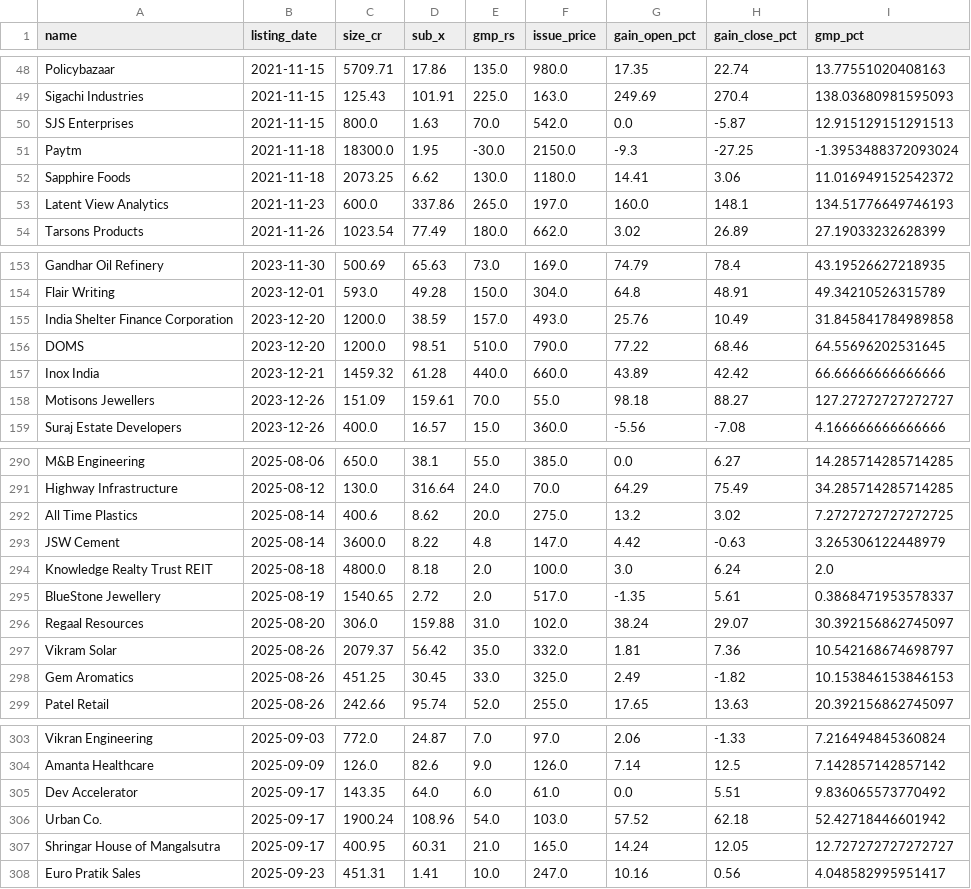
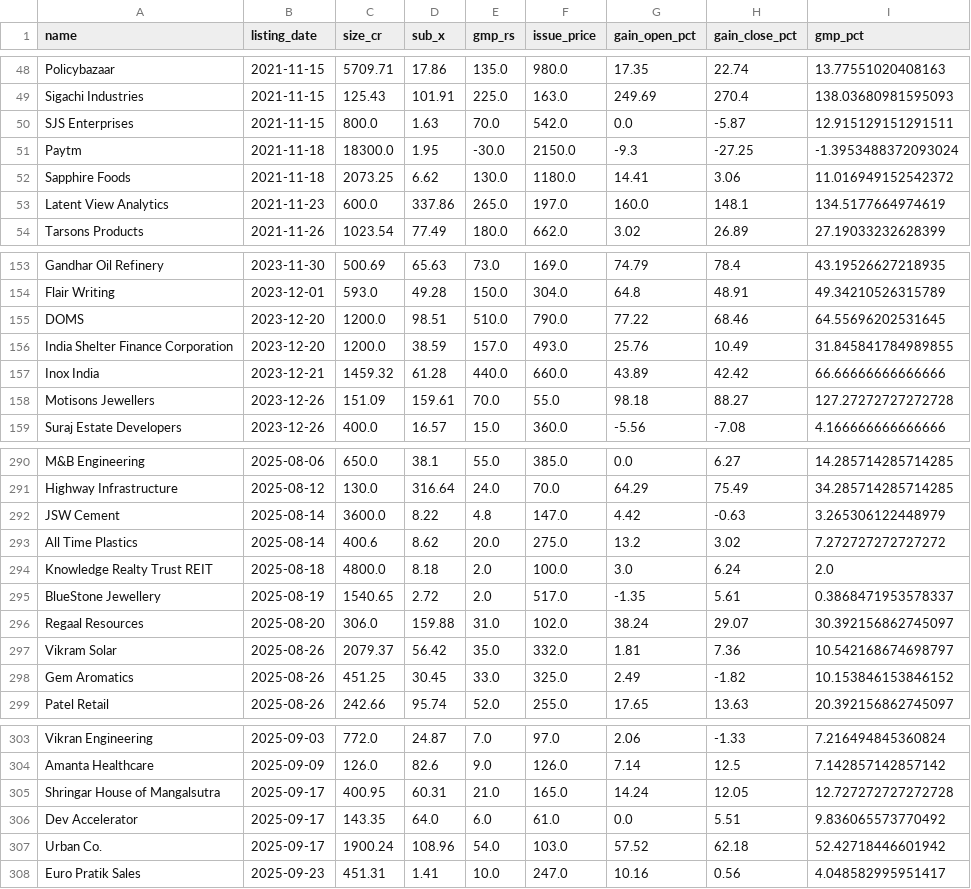
Before and after one commit to NipunRaj96/ipo-agent, a CSV file: data/ipos.csv, drawn as a sheet; only a part is shown, gaps mark what is left out; the diff covers the shown part only.

```diff
--- a/data/ipos.csv
+++ b/data/ipos.csv
@@ -49,6 +49,6 @@ Policybazaar,2021-11-15,5709.71,17.86,135.0,980.0,17.35,22.74,13.77551020408163
 Sigachi Industries,2021-11-15,125.43,101.91,225.0,163.0,249.69,270.4,138.03680981595093
-SJS Enterprises,2021-11-15,800.0,1.63,70.0,542.0,0.0,-5.87,12.915129151291513
+SJS Enterprises,2021-11-15,800.0,1.63,70.0,542.0,0.0,-5.87,12.915129151291511
 Paytm,2021-11-18,18300.0,1.95,-30.0,2150.0,-9.3,-27.25,-1.3953488372093024
 Sapphire Foods,2021-11-18,2073.25,6.62,130.0,1180.0,14.41,3.06,11.016949152542372
-Latent View Analytics,2021-11-23,600.0,337.86,265.0,197.0,160.0,148.1,134.51776649746193
+Latent View Analytics,2021-11-23,600.0,337.86,265.0,197.0,160.0,148.1,134.5177664974619
 Tarsons Products,2021-11-26,1023.54,77.49,180.0,662.0,3.02,26.89,27.19033232628399
@@ -154,6 +154,6 @@ Gandhar Oil Refinery,2023-11-30,500.69,65.63,73.0,169.0,74.79,78.4,43.1952662721
 Flair Writing,2023-12-01,593.0,49.28,150.0,304.0,64.8,48.91,49.34210526315789
-India Shelter Finance Corporation,2023-12-20,1200.0,38.59,157.0,493.0,25.76,10.49,31.845841784989858
 DOMS,2023-12-20,1200.0,98.51,510.0,790.0,77.22,68.46,64.55696202531645
+India Shelter Finance Corporation,2023-12-20,1200.0,38.59,157.0,493.0,25.76,10.49,31.845841784989855
 Inox India,2023-12-21,1459.32,61.28,440.0,660.0,43.89,42.42,66.66666666666666
-Motisons Jewellers,2023-12-26,151.09,159.61,70.0,55.0,98.18,88.27,127.27272727272727
+Motisons Jewellers,2023-12-26,151.09,159.61,70.0,55.0,98.18,88.27,127.27272727272728
 Suraj Estate Developers,2023-12-26,400.0,16.57,15.0,360.0,-5.56,-7.08,4.166666666666666
@@ -291,4 +291,4 @@ M&B Engineering,2025-08-06,650.0,38.1,55.0,385.0,0.0,6.27,14.285714285714285
 Highway Infrastructure,2025-08-12,130.0,316.64,24.0,70.0,64.29,75.49,34.285714285714285
-All Time Plastics,2025-08-14,400.6,8.62,20.0,275.0,13.2,3.02,7.2727272727272725
 JSW Cement,2025-08-14,3600.0,8.22,4.8,147.0,4.42,-0.63,3.265306122448979
+All Time Plastics,2025-08-14,400.6,8.62,20.0,275.0,13.2,3.02,7.272727272727272
 Knowledge Realty Trust REIT,2025-08-18,4800.0,8.18,2.0,100.0,3.0,6.24,2.0
@@ -297,3 +297,3 @@ Regaal Resources,2025-08-20,306.0,159.88,31.0,102.0,38.24,29.07,30.3921568627450
 Vikram Solar,2025-08-26,2079.37,56.42,35.0,332.0,1.81,7.36,10.542168674698797
-Gem Aromatics,2025-08-26,451.25,30.45,33.0,325.0,2.49,-1.82,10.153846153846153
+Gem Aromatics,2025-08-26,451.25,30.45,33.0,325.0,2.49,-1.82,10.153846153846152
 Patel Retail,2025-08-26,242.66,95.74,52.0,255.0,17.65,13.63,20.392156862745097
@@ -304,5 +304,5 @@ Vikran Engineering,2025-09-03,772.0,24.87,7.0,97.0,2.06,-1.33,7.216494845360824
 Amanta Healthcare,2025-09-09,126.0,82.6,9.0,126.0,7.14,12.5,7.142857142857142
+Shringar House of Mangalsutra,2025-09-17,400.95,60.31,21.0,165.0,14.24,12.05,12.727272727272728
 Dev Accelerator,2025-09-17,143.35,64.0,6.0,61.0,0.0,5.51,9.836065573770492
 Urban Co.,2025-09-17,1900.24,108.96,54.0,103.0,57.52,62.18,52.42718446601942
-Shringar House of Mangalsutra,2025-09-17,400.95,60.31,21.0,165.0,14.24,12.05,12.727272727272727
 Euro Pratik Sales,2025-09-23,451.31,1.41,10.0,247.0,10.16,0.56,4.048582995951417
```
Also changed, not shown: 27 removed rows, 18 moved rows and 34 edited cells elsewhere in this file, 5 other files.
